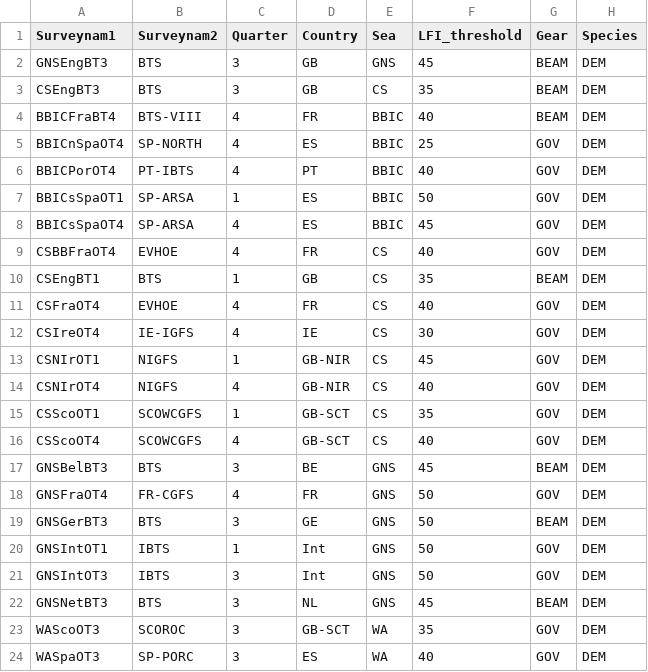
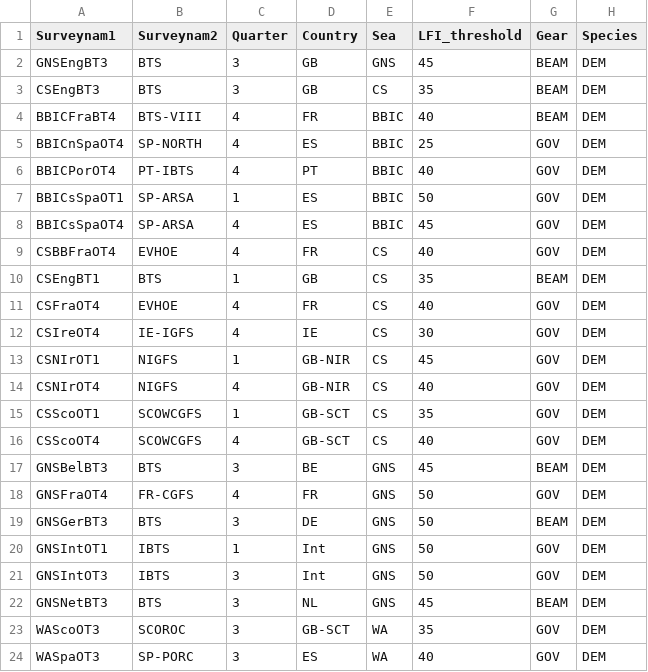
Before and after one commit to JoeRibeiro/R, a CSV file: survey_Q_C_S_combinations.csv, drawn as a sheet; only a part is shown; the diff names each change by its address in the sheet, - before the commit and + after, or states it on an @@ line.

```diff
--- a/survey_Q_C_S_combinations.csv
+++ b/survey_Q_C_S_combinations.csv
-D19 (Country): GE
+D19 (Country): DE
```
Also changed, not shown: 2 other files.
